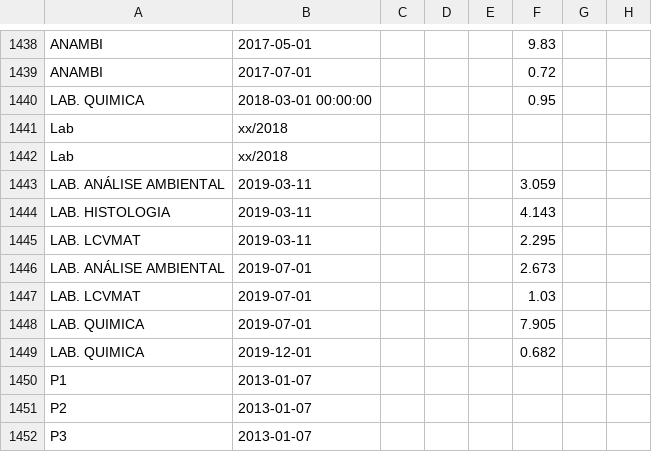
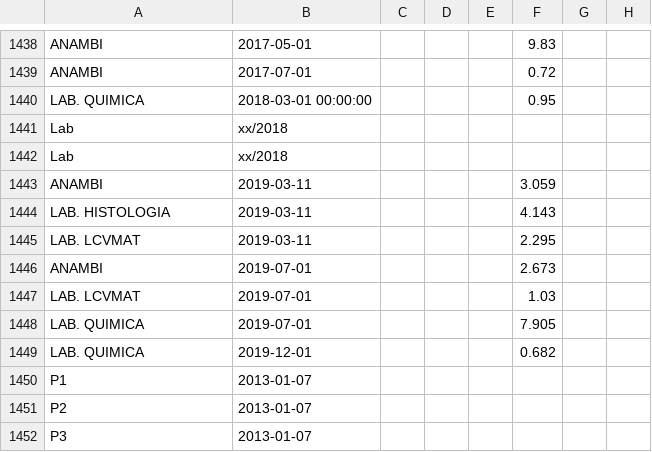
Before and after one commit to vcwild/wtp-datasets, a CSV file: Entities/entire_dataset.csv, drawn as a sheet; only a part is shown, gaps mark what is left out; the diff names each change by its address in the sheet, - before the commit and + after, or states it on an @@ line.

Commit message:
modify entities

```diff
--- a/Entities/entire_dataset.csv
+++ b/Entities/entire_dataset.csv
-A1443: LAB. ANÁLISE AMBIENTAL
+A1443: ANAMBI
-A1446: LAB. ANÁLISE AMBIENTAL
+A1446: ANAMBI
```
Also changed, not shown: 6 other files.
